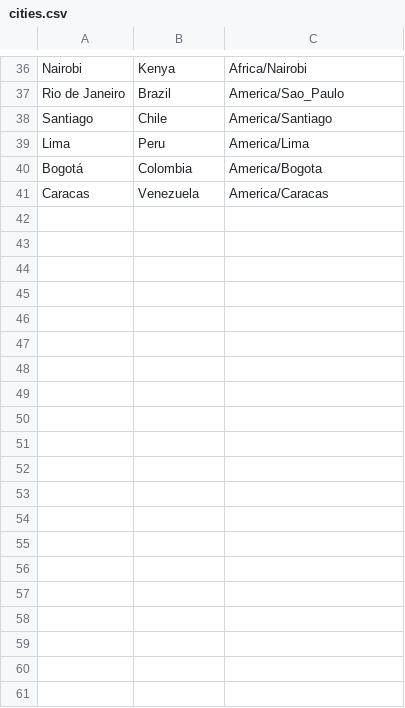
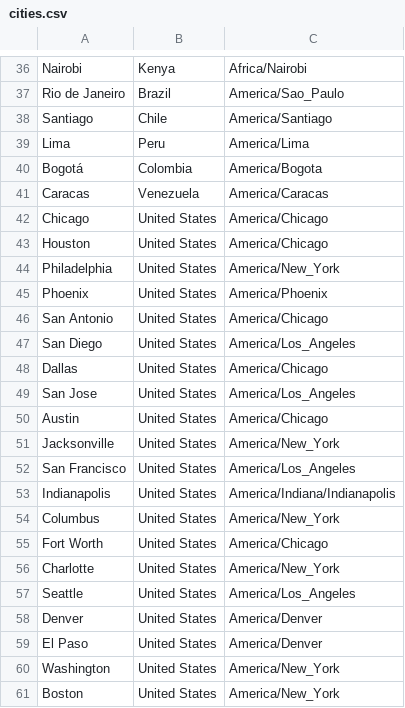
Before and after one commit to wmhst7/techin510-lab2, a CSV file: cities.csv, drawn as a sheet; only a part is shown, gaps mark what is left out; the diff covers the shown part only; the diff names each change by its address in the sheet, - before the commit and + after, or states it on an @@ line.

```diff
--- a/cities.csv
+++ b/cities.csv
+row 42: Chicago | United States | America/Chicago
+row 43: Houston | United States | America/Chicago
+row 44: Philadelphia | United States | America/New_York
+row 45: Phoenix | United States | America/Phoenix
+row 46: San Antonio | United States | America/Chicago
+row 47: San Diego | United States | America/Los_Angeles
+row 48: Dallas | United States | America/Chicago
+row 49: San Jose | United States | America/Los_Angeles
+row 50: Austin | United States | America/Chicago
+row 51: Jacksonville | United States | America/New_York
+row 52: San Francisco | United States | America/Los_Angeles
+row 53: Indianapolis | United States | America/Indiana/Indianapolis
+row 54: Columbus | United States | America/New_York
+row 55: Fort Worth | United States | America/Chicago
+row 56: Charlotte | United States | America/New_York
+row 57: Seattle | United States | America/Los_Angeles
+row 58: Denver | United States | America/Denver
+row 59: El Paso | United States | America/Denver
+row 60: Washington | United States | America/New_York
+row 61: Boston | United States | America/New_York
```
Also changed, not shown: 16 added rows elsewhere in this file, 1 other file.
